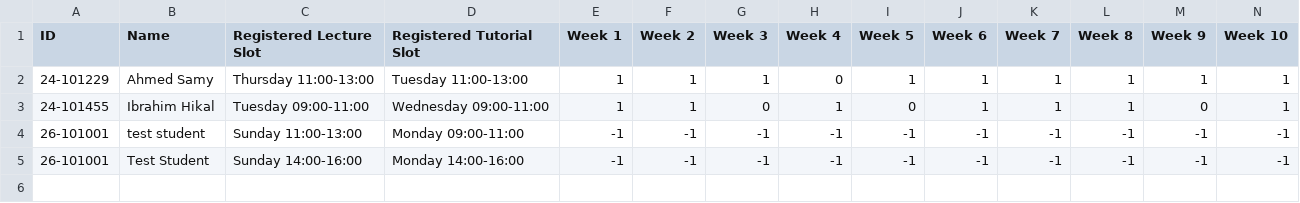
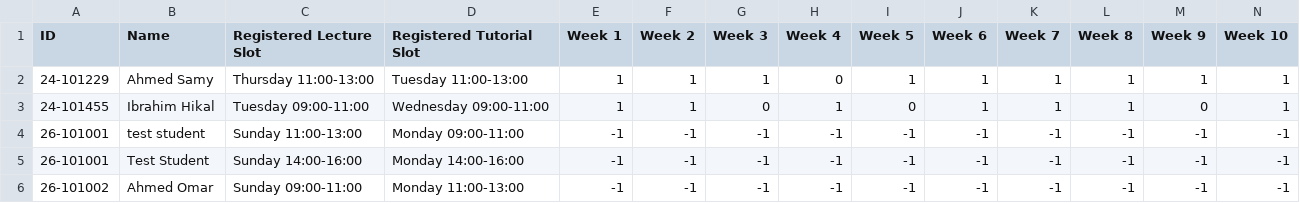
Before and after one commit to Ibrahim-hikal/EUI-SIS_-upgraded-, a CSV file: Databases/Courses/HUM011/Attendance.csv, drawn as a sheet; only a part is shown; rows hold the shown columns only; the diff names each change by its address in the sheet, - before the commit and + after, or states it on an @@ line.

```diff
--- a/Databases/Courses/HUM011/Attendance.csv
+++ b/Databases/Courses/HUM011/Attendance.csv
+row 6: 26-101002 | Ahmed Omar | Sunday 09:00-11:00 | Monday 11:00-13:00 | -1 | -1 | -1 | -1 | -1 | -1 | -1 | -1 | -1 | -1
```
Also changed, not shown: Databases/Courses/HUM011/Grades.csv, Databases/Courses/PHM041/Attendance.csv, 53 other files.
